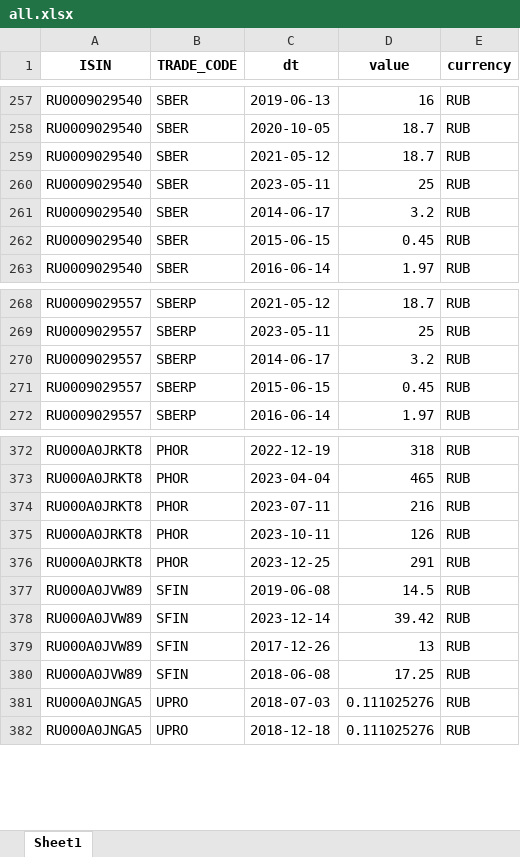
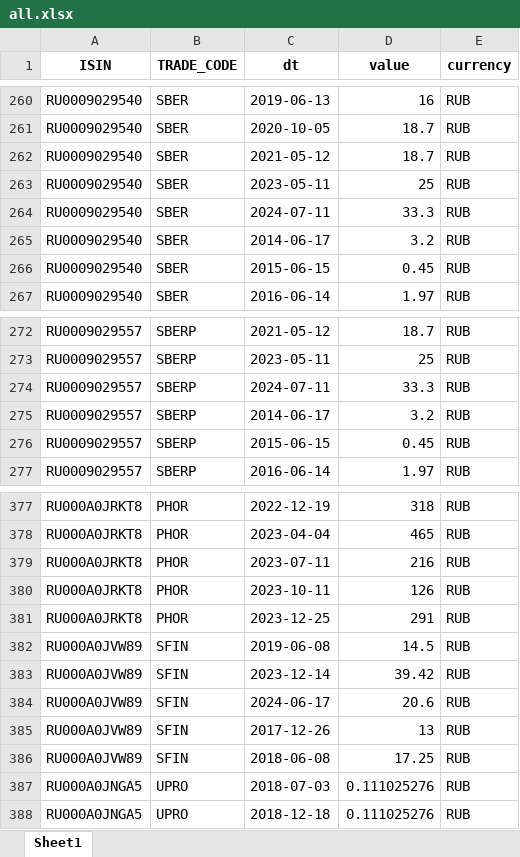
Before and after one commit to foykes/moex-dataset, an Excel workbook: datasets/dividends/all.xlsx, sheet Sheet1, drawn as a sheet; only a part is shown, gaps mark what is left out; values as stored, in another font and other column widths than the file's, no borders; the diff covers the shown part only; the diff names each change by its address in the sheet, - before the commit and + after, or states it on an @@ line.

```diff
--- a/datasets/dividends/all.xlsx (sheet Sheet1)
+++ b/datasets/dividends/all.xlsx (sheet Sheet1)
+row 264: RU0009029540 | SBER | 2024-07-11 | 33.3 | RUB
+row 274: RU0009029557 | SBERP | 2024-07-11 | 33.3 | RUB
+row 384: RU000A0JVW89 | SFIN | 2024-06-17 | 20.6 | RUB
```
Also changed, not shown: 7 added rows elsewhere in this sheet, datasets/ticker_lists/moex_full.xlsx, datasets/ticker_lists/moex_stocks.xlsx, 18 other files.
